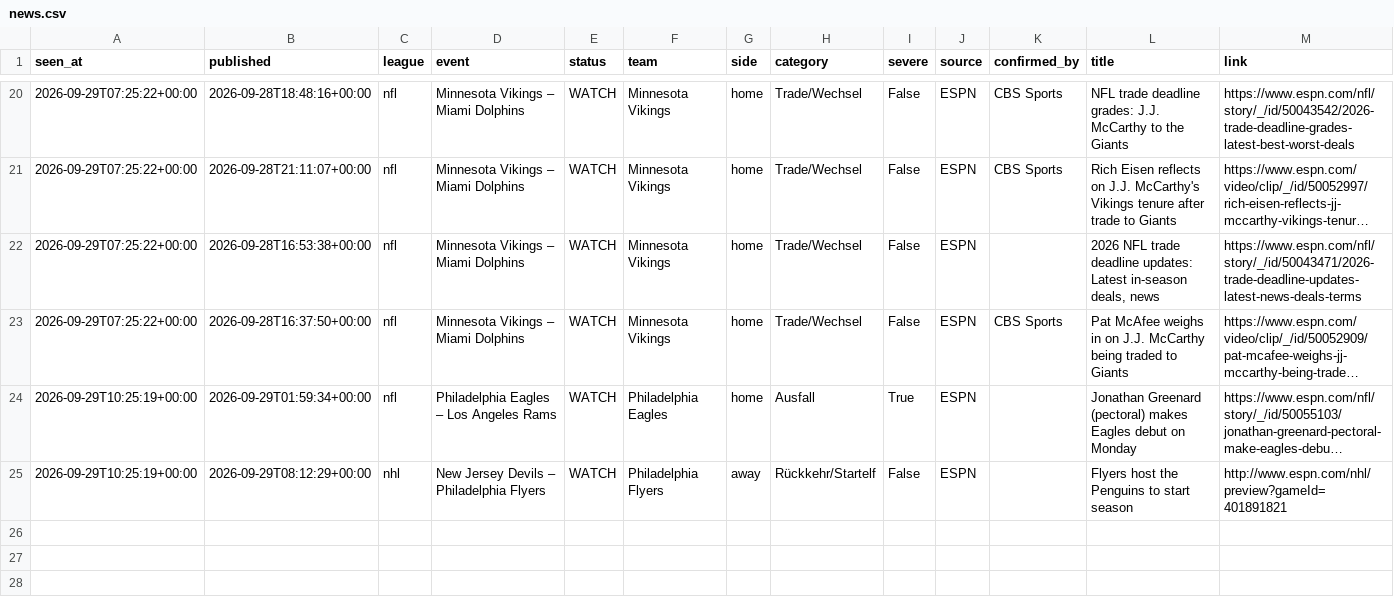
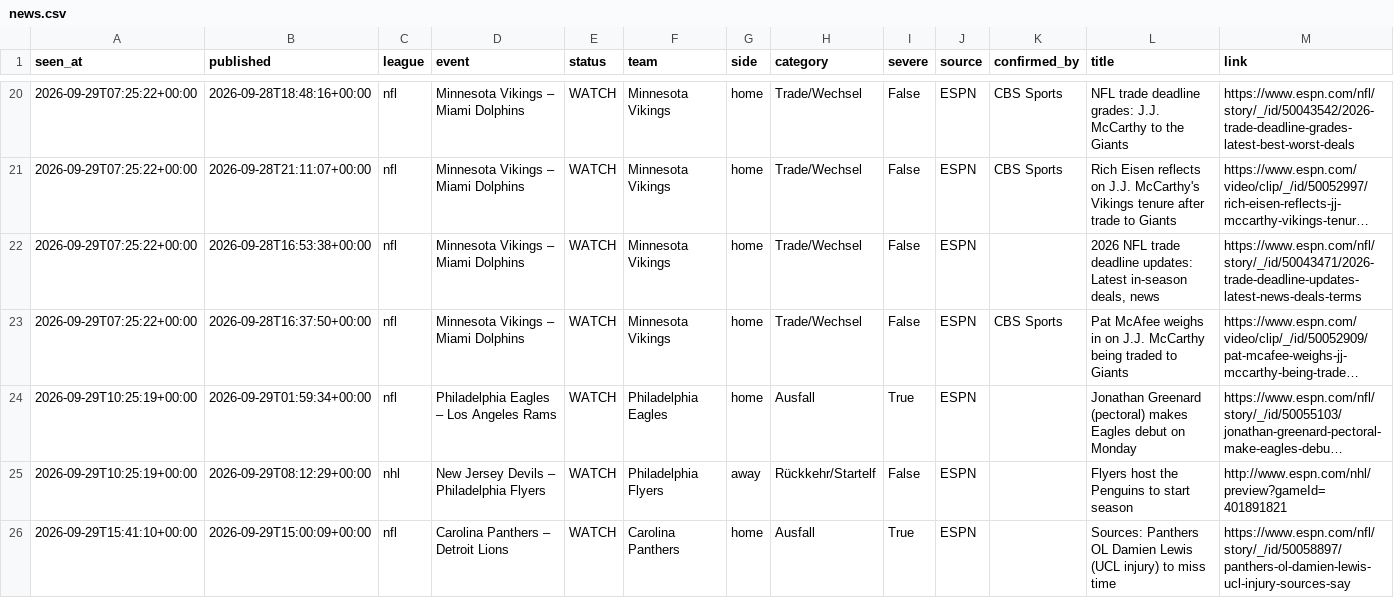
Before and after one commit to reinski260970/soccer, a CSV file: data/journal/news.csv, drawn as a sheet; only a part is shown, gaps mark what is left out; long unchanged cells end in ….

```diff
--- a/data/journal/news.csv
+++ b/data/journal/news.csv
@@ -25 +25,2 @@ seen_at,published,league,event,status,team,side,category,severe,source,confirmed
 2026-09-29T10:25:19+00:00,2026-09-29T08:12:29+00:00,nhl,New Jersey Devils – Philadelphia Flyers,WATCH,Philadelphia Flyers,away,Rückkehr/Startelf,False,ESPN,,Flyers host the Penguins to start season,http://www.espn.com/nhl/preview?gameId=401891821
+2026-09-29T15:41:10+00:00,2026-09-29T15:00:09+00:00,nfl,Carolina Panthers – Detroit Lions,WATCH,Carolina Panthers,home,Ausfall,True,ESPN,,Sources: Panthers OL Damien Lewis (UCL injury) to miss time,https://www.espn.com/nfl/story/_/id/50058897/panthers-ol-damien-lewis-ucl-injury-sources-say
```
Also changed, not shown: 1 other file.
